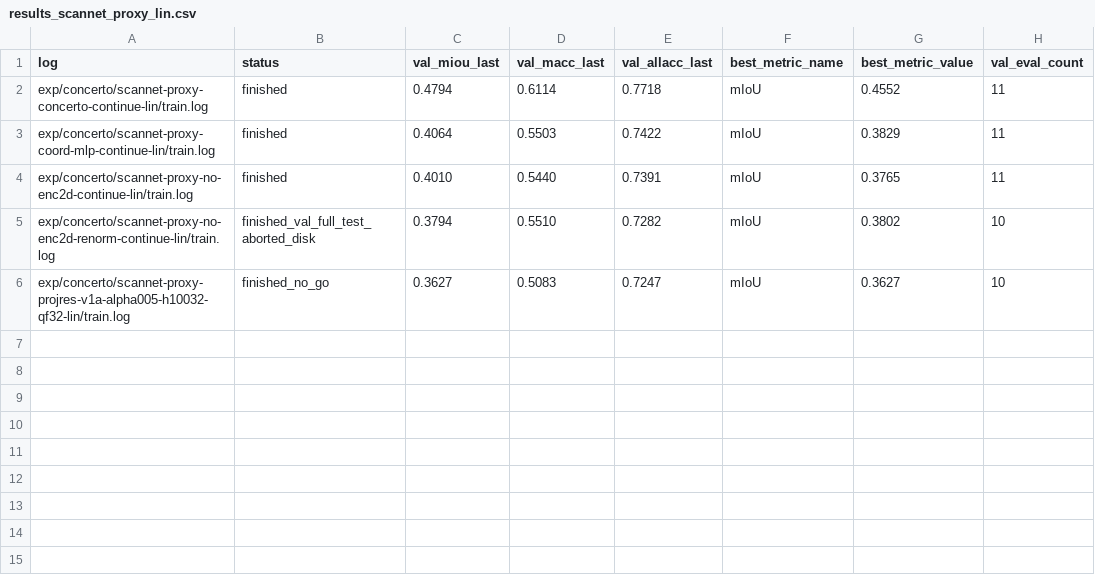
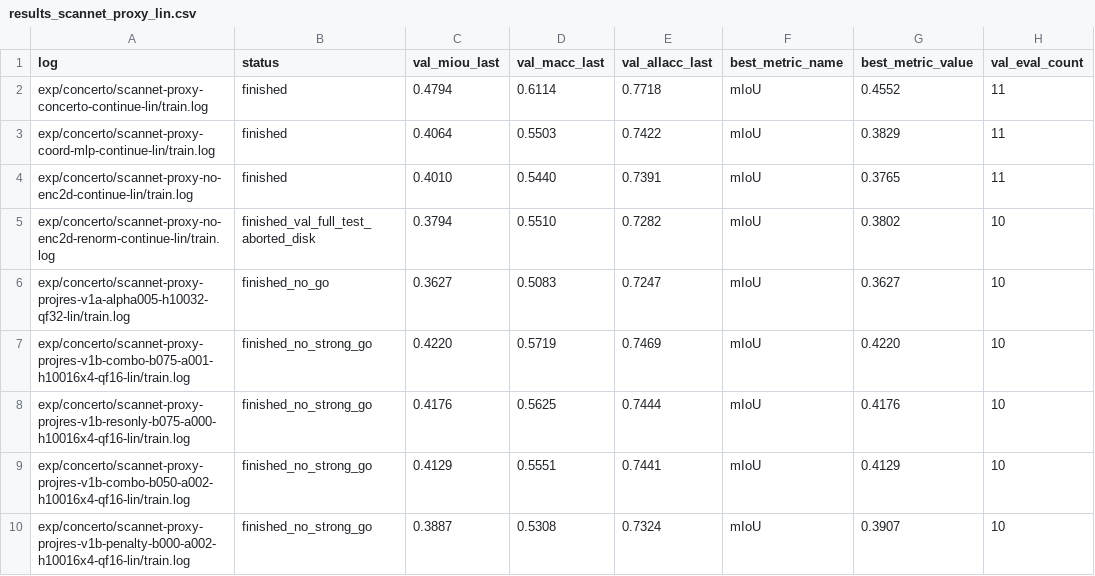
Before and after one commit to KohsukeIde/concerto-shortcut-mvp, a CSV file: tools/concerto_projection_shortcut/results_scannet_proxy_lin.csv, drawn as a sheet.

Commit message:
Enhance Concerto projection configurations with new parameters and logging
- Added `coord_projection_beta` to `pretrain-concerto-v1m1-0-arkit-full-projres-v1a-continue.py` for improved model flexibility in coordinate projection.
- Introduced new configuration files: `pretrain-concerto-v1m1-0-arkit-full-projres-v1b-continue-h10016.py`, `pretrain-concerto-v1m1-0-arkit-full-projres-v1b-smoke-h10016.py`, and `pretrain-concerto-v1m1-0-arkit-full-projres-v1b-smoke.py` to facilitate various training scenarios.
- Enhanced logging capabilities in `concerto_v1m1_base.py` to include new metrics related to coordinate projection, aiding in performance tracking and debugging.
- Updated documentation to reflect the latest experimental results and configurations, emphasizing the ongoing evaluation of the ProjRes v1b approach.

```diff
--- a/tools/concerto_projection_shortcut/results_scannet_proxy_lin.csv
+++ b/tools/concerto_projection_shortcut/results_scannet_proxy_lin.csv
@@ -6 +6,5 @@ exp/concerto/scannet-proxy-no-enc2d-renorm-continue-lin/train.log,finished_val_f
 exp/concerto/scannet-proxy-projres-v1a-alpha005-h10032-qf32-lin/train.log,finished_no_go,0.3627,0.5083,0.7247,mIoU,0.3627,10
+exp/concerto/scannet-proxy-projres-v1b-combo-b075-a001-h10016x4-qf16-lin/train.log,finished_no_strong_go,0.4220,0.5719,0.7469,mIoU,0.4220,10
+exp/concerto/scannet-proxy-projres-v1b-resonly-b075-a000-h10016x4-qf16-lin/train.log,finished_no_strong_go,0.4176,0.5625,0.7444,mIoU,0.4176,10
+exp/concerto/scannet-proxy-projres-v1b-combo-b050-a002-h10016x4-qf16-lin/train.log,finished_no_strong_go,0.4129,0.5551,0.7441,mIoU,0.4129,10
+exp/concerto/scannet-proxy-projres-v1b-penalty-b000-a002-h10016x4-qf16-lin/train.log,finished_no_strong_go,0.3887,0.5308,0.7324,mIoU,0.3907,10
```
Also changed, not shown: 19 other files.
